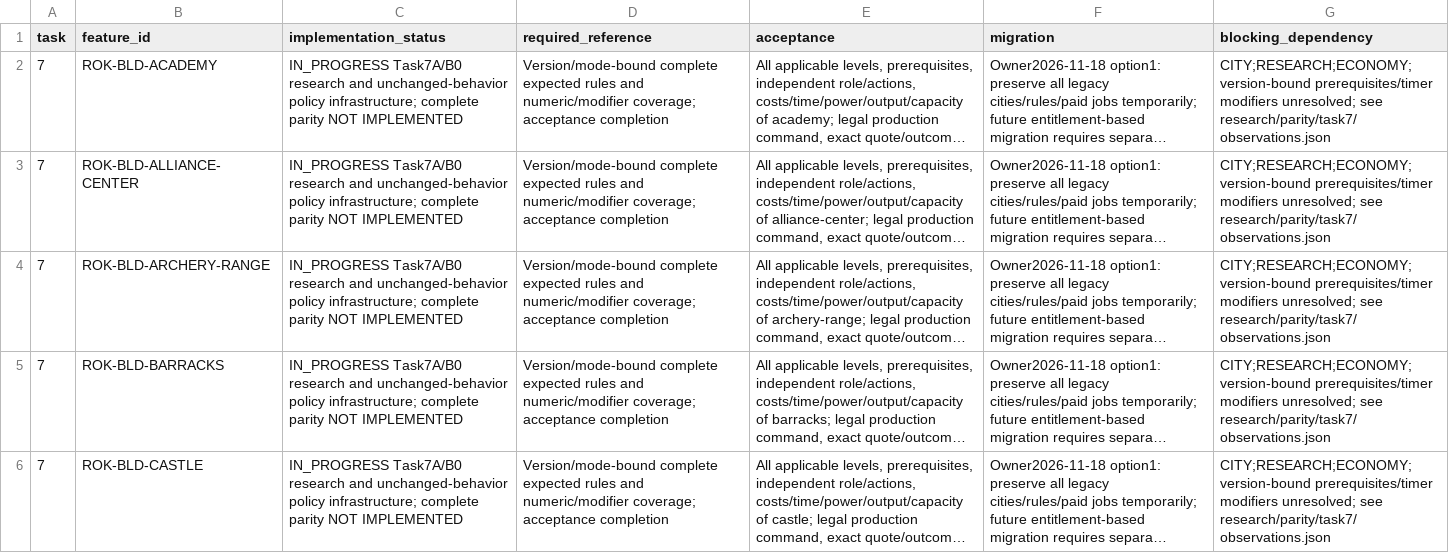
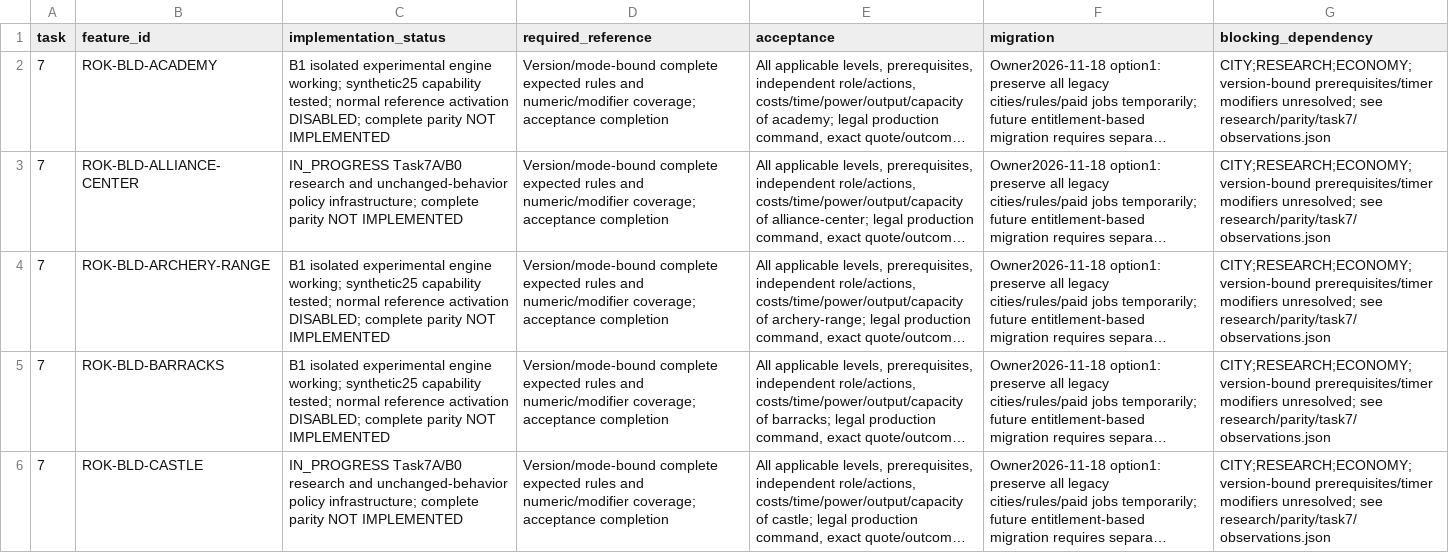
Before and after one commit to robertDarie/myth, a CSV file: docs/qa/TASK7_10_READINESS.csv, drawn as a sheet; only a part is shown; long unchanged cells end in …; the diff covers the shown part only; the diff names each change by its address in the sheet, - before the commit and + after, or states it on an @@ line.

```diff
--- a/docs/qa/TASK7_10_READINESS.csv
+++ b/docs/qa/TASK7_10_READINESS.csv
-C2 (implementation_status): IN_PROGRESS Task7A/B0 research and unchanged-behavior policy infrastructure; complete parity…
+C2 (implementation_status): B1 isolated experimental engine working; synthetic25 capability tested; normal reference activation DISABLED; complete parity…
-C4:C5 (implementation_status): IN_PROGRESS Task7A/B0 research and unchanged-behavior policy infrastructure; complete parity…
+C4:C5 (implementation_status): B1 isolated experimental engine working; synthetic25 capability tested; normal reference activation DISABLED; complete parity…
```
Also changed, not shown: 9 edited cells elsewhere in this file, research/MYTH_feature_coverage_register.csv, 26 other files.
